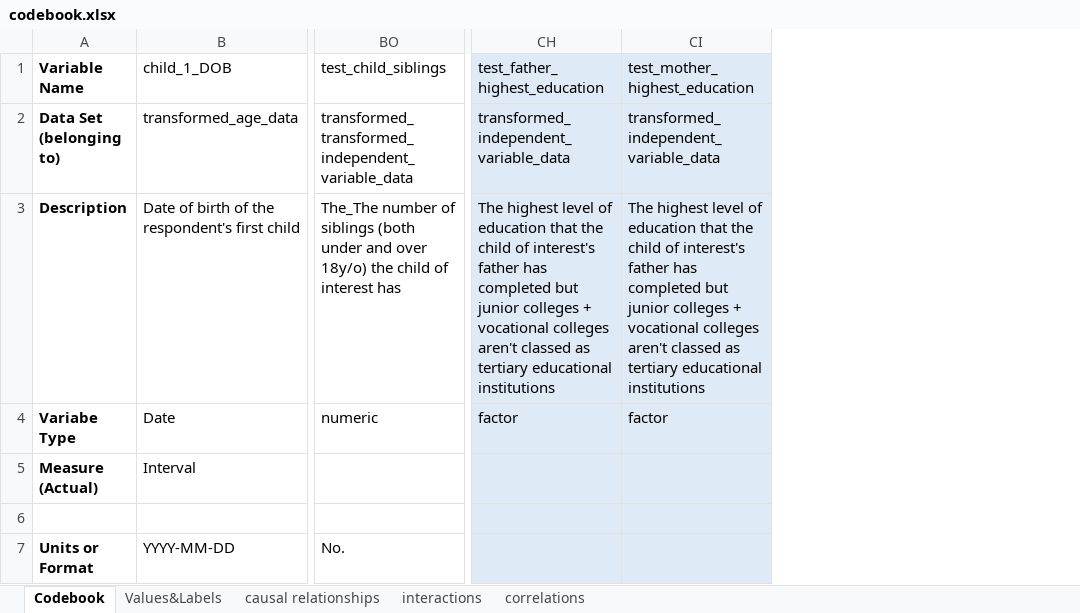
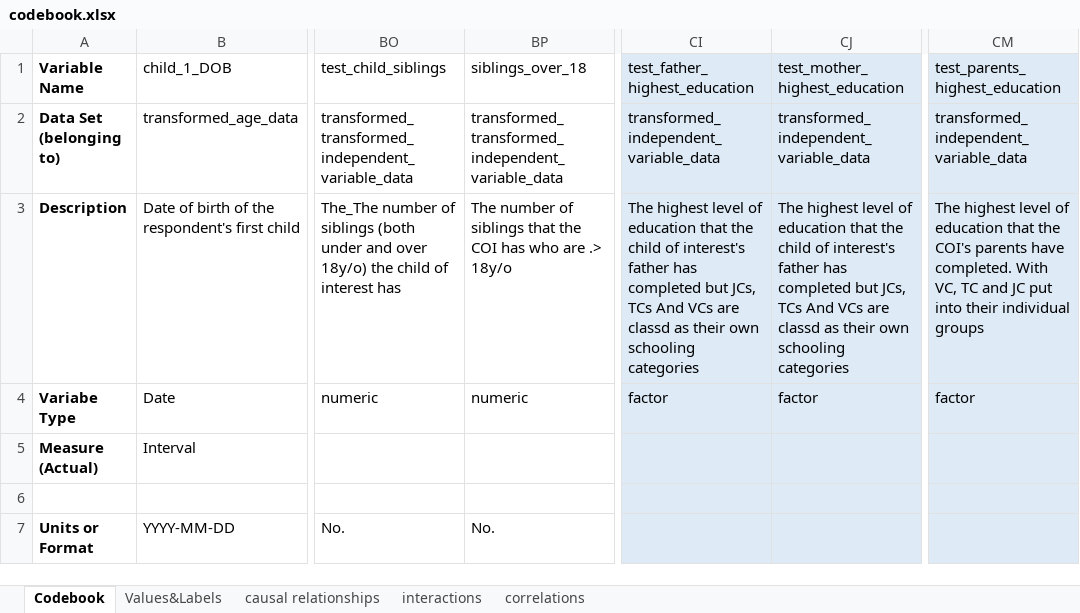
Before and after one commit to tommybobberson/vaccination_uptake_jacsis2023, an Excel workbook: Data/JACSIS2023/processed/codebook.xlsx, sheet Codebook, drawn as a sheet; only a part is shown, gaps mark what is left out; values as stored, in another font and other column widths than the file's, no borders; addresses are those after the commit; the diff names each change by its address in the sheet, - before the commit and + after, or states it on an @@ line.

Commit message:
add {codebook.xlsx, 03_transform_data.R} added a variable for test_parents_highest_education and redefined test mother and test father's highest education, grouping graduation from VC, TC and JC into distinct categories.

```diff
--- a/Data/JACSIS2023/processed/codebook.xlsx (sheet Codebook)
+++ b/Data/JACSIS2023/processed/codebook.xlsx (sheet Codebook)
+column BP (siblings_over_18), rows 2-7: transformed_transformed_independent_variable_data | The number of siblings that the COI has who are .> 18y/o | numeric |  |  | No.
+column CM (test_parents_highest_education), rows 2-4: transformed_independent_variable_data | The highest level of education that the COI's parents have completed. With VC, TC and JC put into their individual groups | factor
-CI3 (test_father_highest_education): …completed but junior colleges + vocational colleges aren't classed as tertiary educational institutions
+CI3 (test_father_highest_education): …completed but JCs, TCs And VCs are classd as their own schooling categories
-CJ3 (test_mother_highest_education): …completed but junior colleges + vocational colleges aren't classed as tertiary educational institutions
+CJ3 (test_mother_highest_education): …completed but JCs, TCs And VCs are classd as their own schooling categories
```
Also changed, not shown: sheet Values&Labels, sheet interactions, sheet causal relationships, formulas that keep their value, 2 other files.
